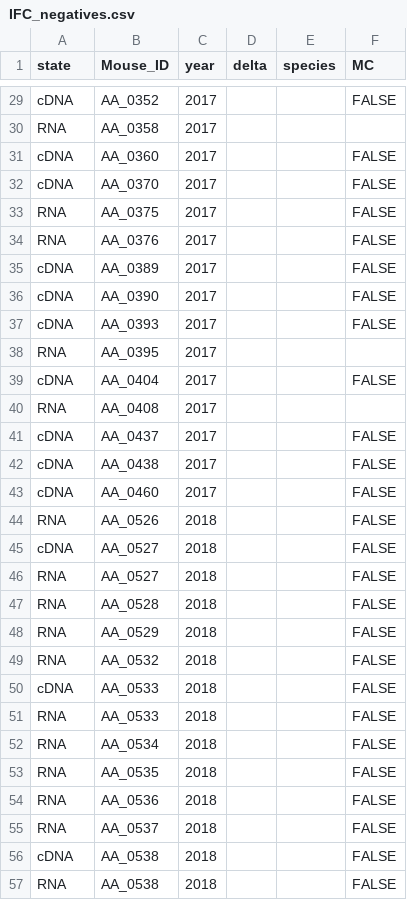
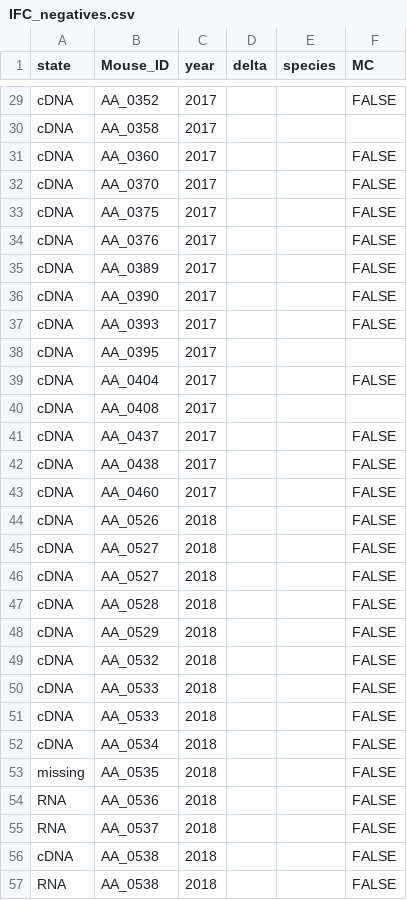
Before and after one commit to LubomirBednar/PhD, a CSV file: IFC_negatives.csv, drawn as a sheet; only a part is shown, gaps mark what is left out; the diff covers the shown part only; the diff names each change by its address in the sheet, - before the commit and + after, or states it on an @@ line.

```diff
--- a/IFC_negatives.csv
+++ b/IFC_negatives.csv
-A30 (state): RNA
+A30 (state): cDNA
-A33:A34 (state): RNA
+A33:A34 (state): cDNA
-A38 (state): RNA
+A38 (state): cDNA
-A40 (state): RNA
+A40 (state): cDNA
-A44 (state): RNA
+A44 (state): cDNA
-A46:A49 (state): RNA
+A46:A49 (state): cDNA
-A51:A52 (state): RNA
+A51:A52 (state): cDNA
-A53 (state): RNA
+A53 (state): missing
```
Also changed, not shown: 11 edited cells elsewhere in this file, 2 other files.
